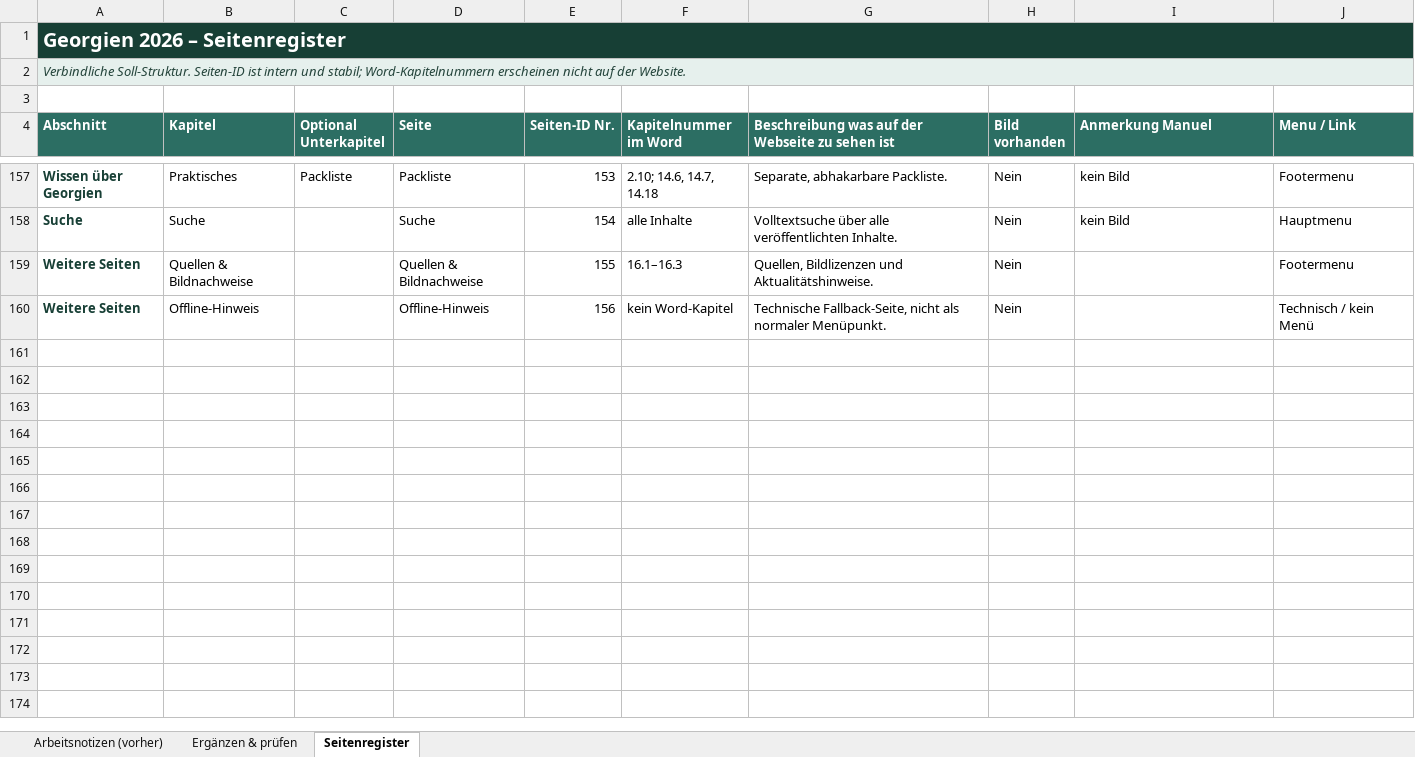
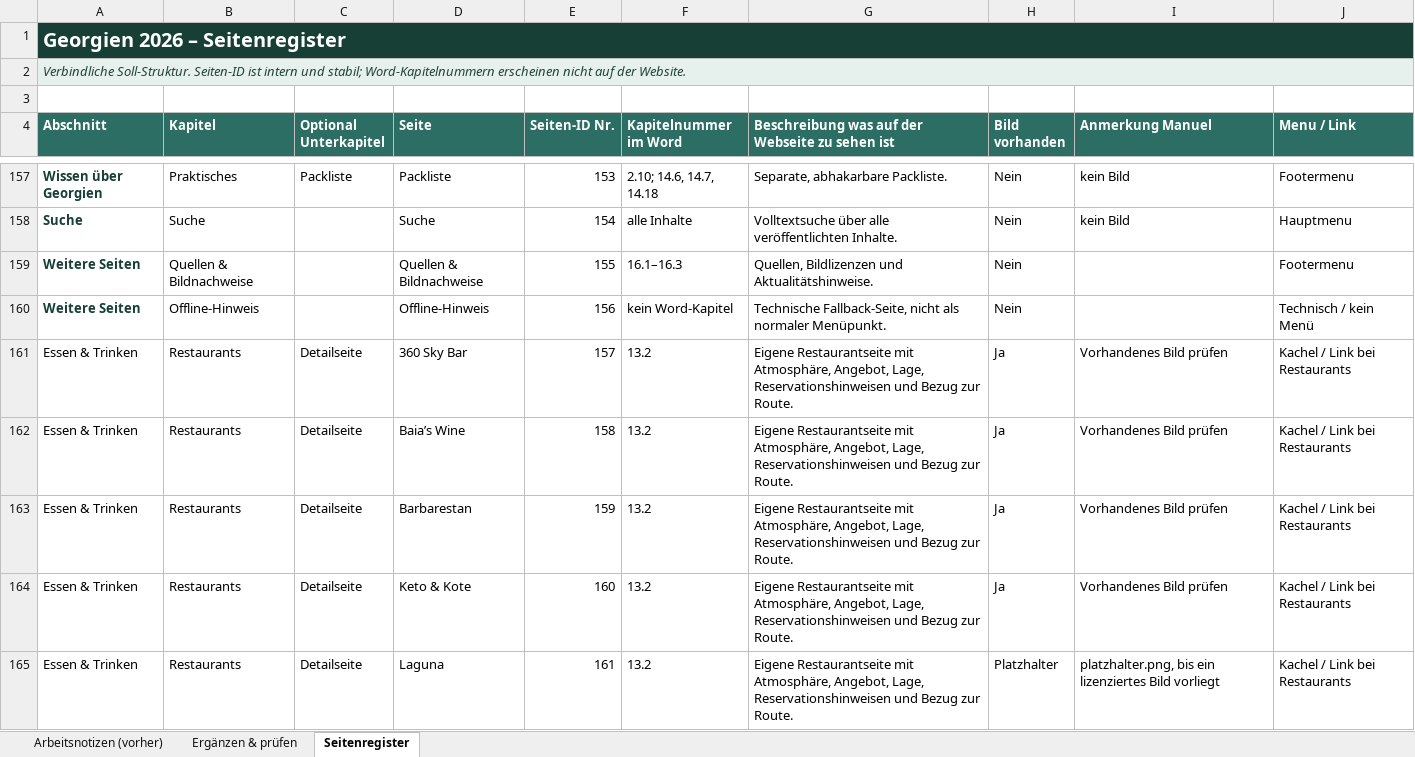
Before and after one commit to manuk95/reisen, an Excel workbook: outputs/struktur-georgien-2026/georgien-2026-inhaltsstruktur.xlsx, sheet Seitenregister, drawn as a sheet; only a part is shown, gaps mark what is left out; values as stored, in another font and other column widths than the file's, no borders; table styles not drawn; the diff covers the shown part only; the diff names each change by its address in the sheet, - before the commit and + after, or states it on an @@ line.

Commit message:
funktionierende seite vor strukturanpassung

```diff
--- a/outputs/struktur-georgien-2026/georgien-2026-inhaltsstruktur.xlsx (sheet Seitenregister)
+++ b/outputs/struktur-georgien-2026/georgien-2026-inhaltsstruktur.xlsx (sheet Seitenregister)
+row 161: Essen & Trinken | Restaurants | Detailseite | 360 Sky Bar | 157 | 13.2 | Eigene Restaurantseite mit Atmosphäre, Angebot, Lage, Reservationshinweisen und Bezug zur Route. | Ja | Vorhandenes Bild prüfen | Kachel / Link bei Restaurants
+row 162: Essen & Trinken | Restaurants | Detailseite | Baia’s Wine | 158 | 13.2 | Eigene Restaurantseite mit Atmosphäre, Angebot, Lage, Reservationshinweisen und Bezug zur Route. | Ja | Vorhandenes Bild prüfen | Kachel / Link bei Restaurants
+row 163: Essen & Trinken | Restaurants | Detailseite | Barbarestan | 159 | 13.2 | Eigene Restaurantseite mit Atmosphäre, Angebot, Lage, Reservationshinweisen und Bezug zur Route. | Ja | Vorhandenes Bild prüfen | Kachel / Link bei Restaurants
+row 164: Essen & Trinken | Restaurants | Detailseite | Keto & Kote | 160 | 13.2 | Eigene Restaurantseite mit Atmosphäre, Angebot, Lage, Reservationshinweisen und Bezug zur Route. | Ja | Vorhandenes Bild prüfen | Kachel / Link bei Restaurants
+row 165: Essen & Trinken | Restaurants | Detailseite | Laguna | 161 | 13.2 | Eigene Restaurantseite mit Atmosphäre, Angebot, Lage, Reservationshinweisen und Bezug zur Route. | Platzhalter | platzhalter.png, bis ein lizenziertes Bild vorliegt | Kachel / Link bei Restaurants
```
Also changed, not shown: 13 added rows and 1 edited cell elsewhere in this sheet, 4 other files.
